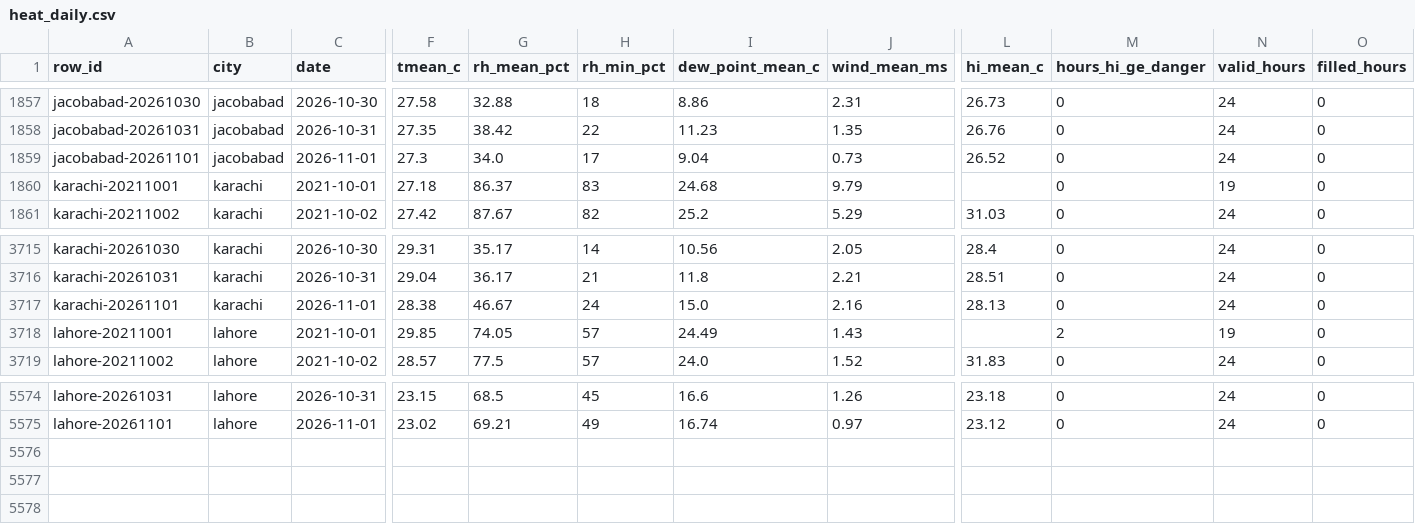
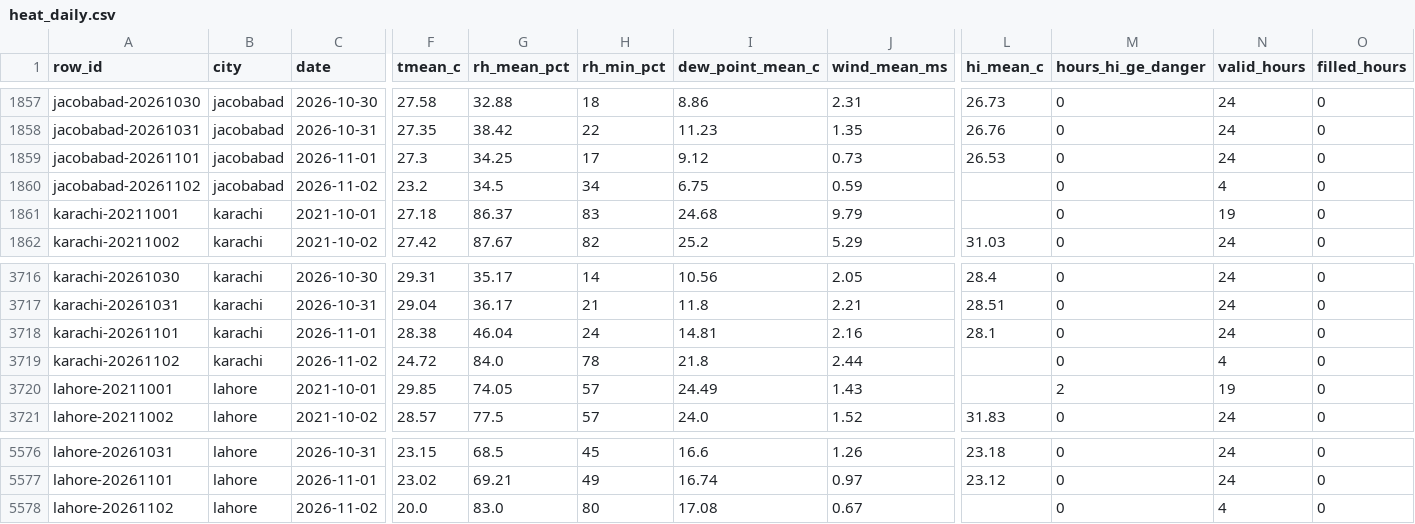
Before and after one commit to laiba2526/heatshield-pakistan, a CSV file: data/gold/heat_daily.csv, drawn as a sheet; only a part is shown, gaps mark what is left out; addresses are those after the commit; rows hold the shown columns only; the diff names each change by its address in the sheet, - before the commit and + after, or states it on an @@ line.

```diff
--- a/data/gold/heat_daily.csv
+++ b/data/gold/heat_daily.csv
-G1859 (rh_mean_pct): 34.0
+G1859 (rh_mean_pct): 34.25
-I1859 (dew_point_mean_c): 9.04
+I1859 (dew_point_mean_c): 9.12
-L1859 (hi_mean_c): 26.52
+L1859 (hi_mean_c): 26.53
+row 1860: jacobabad-20261102 | jacobabad | 2026-11-02 | 23.2 | 34.5 | 34 | 6.75 | 0.59 |  | 0 | 4 | 0
-G3718 (rh_mean_pct): 46.67
+G3718 (rh_mean_pct): 46.04
-I3718 (dew_point_mean_c): 15.0
+I3718 (dew_point_mean_c): 14.81
-L3718 (hi_mean_c): 28.13
+L3718 (hi_mean_c): 28.1
+row 3719: karachi-20261102 | karachi | 2026-11-02 | 24.72 | 84.0 | 78 | 21.8 | 2.44 |  | 0 | 4 | 0
+row 5578: lahore-20261102 | lahore | 2026-11-02 | 20.0 | 83.0 | 80 | 17.08 | 0.67 |  | 0 | 4 | 0
```
Also changed, not shown: data/gold/forecast_daily.csv, data/gold/predictions.csv, 11 other files.
